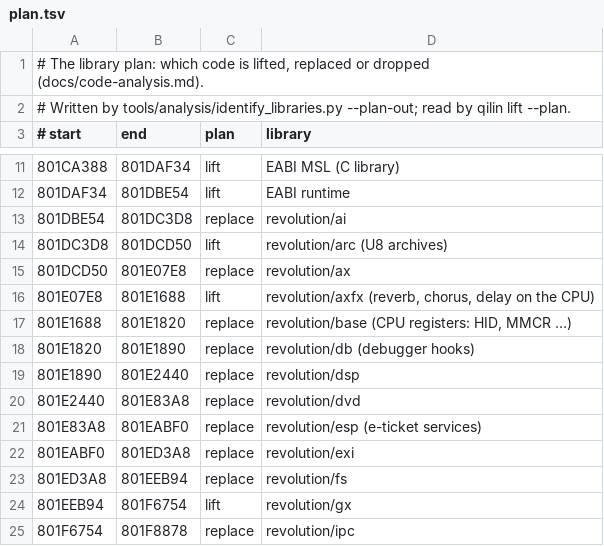
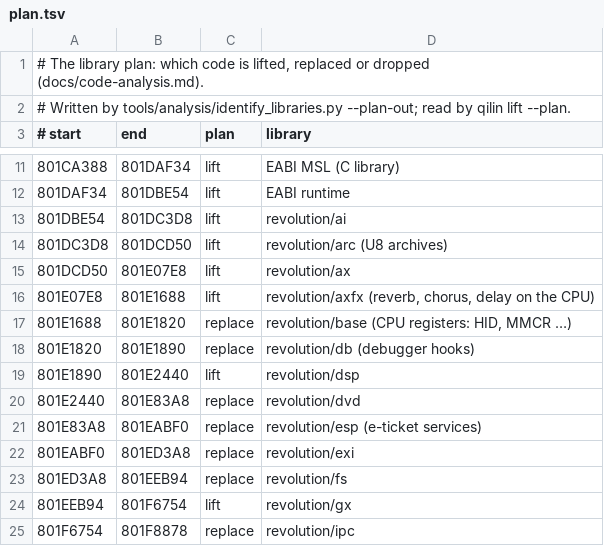
Before and after one commit to Qilin1066/PunchOutWii--QilinRecomp, a TSV file: data/R7PP01/plan.tsv, drawn as a sheet; only a part is shown, gaps mark what is left out.

```diff
--- a/data/R7PP01/plan.tsv
+++ b/data/R7PP01/plan.tsv
@@ -12,5 +12,5 @@
 801DAF34	801DBE54	lift	EABI runtime
-801DBE54	801DC3D8	replace	revolution/ai
+801DBE54	801DC3D8	lift	revolution/ai
 801DC3D8	801DCD50	lift	revolution/arc (U8 archives)
-801DCD50	801E07E8	replace	revolution/ax
+801DCD50	801E07E8	lift	revolution/ax
 801E07E8	801E1688	lift	revolution/axfx (reverb, chorus, delay on the CPU)
@@ -18,3 +18,3 @@
 801E1820	801E1890	replace	revolution/db (debugger hooks)
-801E1890	801E2440	replace	revolution/dsp
+801E1890	801E2440	lift	revolution/dsp
 801E2440	801E83A8	replace	revolution/dvd
```
Also changed, not shown: 28 other files.
